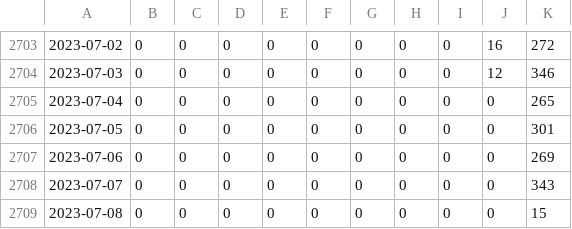
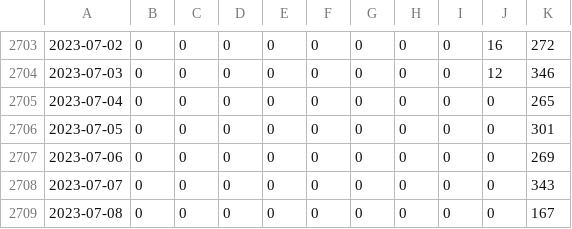
Before and after one commit to bochinchero/dcrpgdata, a CSV file: data/blockVersions.csv, drawn as a sheet; only a part is shown, gaps mark what is left out; the diff names each change by its address in the sheet, - before the commit and + after, or states it on an @@ line.

```diff
--- a/data/blockVersions.csv
+++ b/data/blockVersions.csv
-K2709: 15
+K2709: 167
```
Also changed, not shown: data/rvUSD.csv, data/voteVersions.csv.
